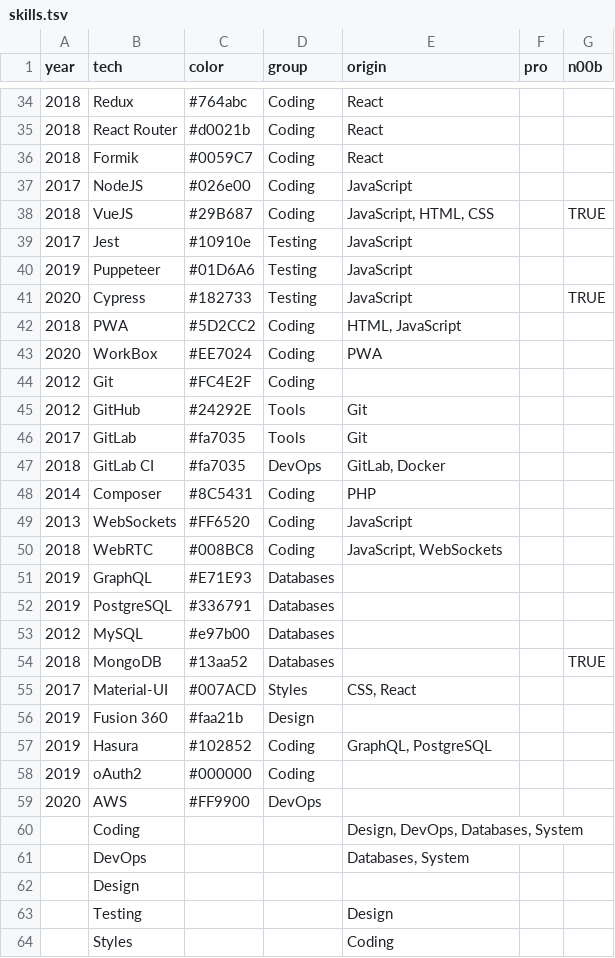
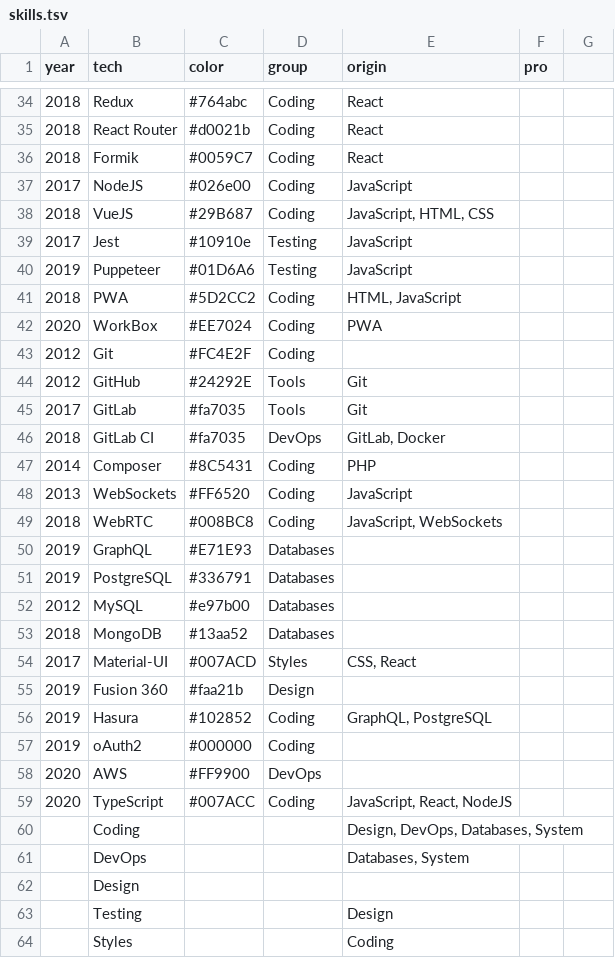
Before and after one commit to Tymek/Cz, a TSV file: static/skills.tsv, drawn as a sheet; only a part is shown, gaps mark what is left out; removed rows and columns are numbered as before the commit, all else as after; the diff names each change by its address in the sheet, - before the commit and + after, or states it on an @@ line.

Commit message:
update skillz

```diff
--- a/static/skills.tsv
+++ b/static/skills.tsv
-G1: n00b
+G1: (empty)
-G38: TRUE
+G38: (empty)
-row 41: 2020 | Cypress | #182733 | Testing | JavaScript |  | TRUE
-G53: TRUE
+G53: (empty)
+row 59: 2020 | TypeScript | #007ACC | Coding | JavaScript, React, NodeJS
```
Also changed, not shown: 4 other files.
